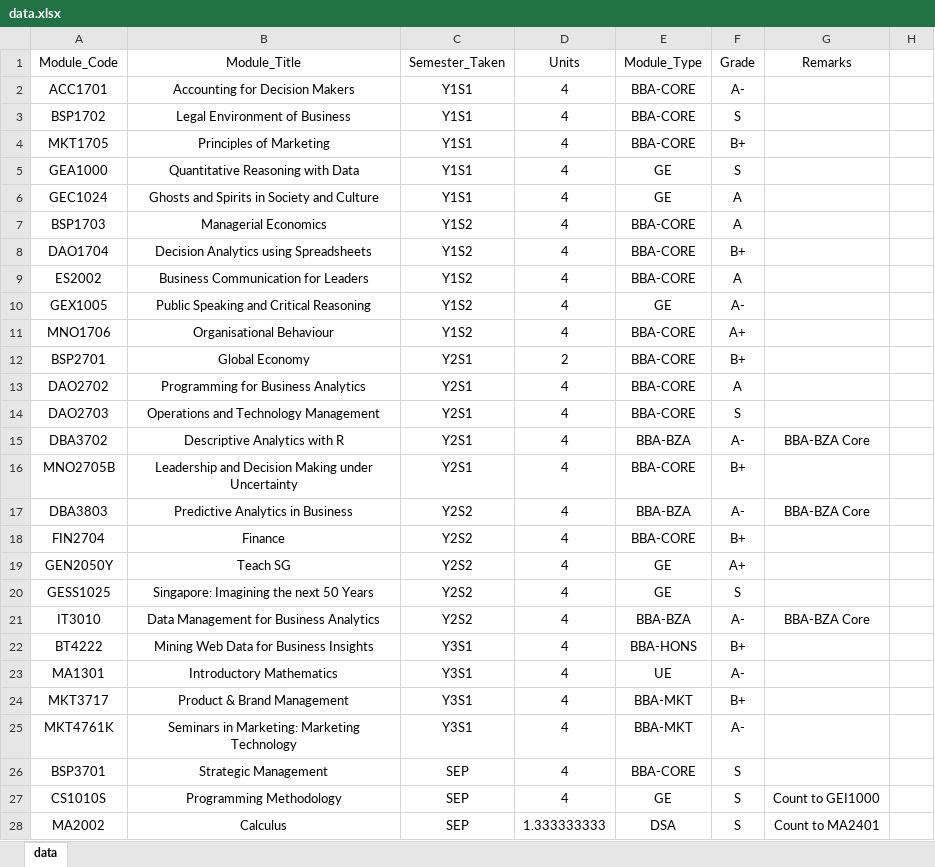
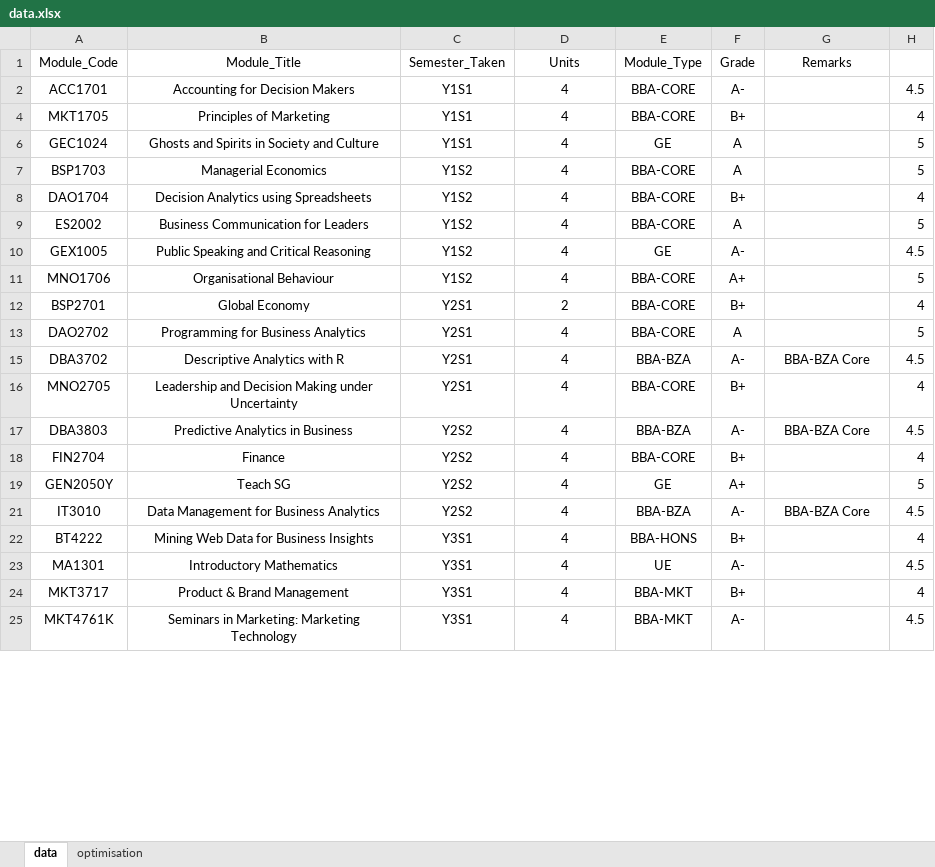
Before and after one commit to chow-sheng-yang/Gradu-Ate, an Excel workbook: data.xlsx, sheet data, drawn as a sheet; only a part is shown; values as stored, in another font and other column widths than the file's, no borders; the diff covers the shown part only; the diff names each change by its address in the sheet, - before the commit and + after, or states it on an @@ line.

```diff
--- a/data.xlsx (sheet data)
+++ b/data.xlsx (sheet data)
+sheet tab: optimisation
-H2: (empty)
+H2: 4.5
-row 3: BSP1702 | Legal Environment of Business | Y1S1 | 4 | BBA-CORE | S
-H4: (empty)
+H4: 4
-row 5: GEA1000 | Quantitative Reasoning with Data | Y1S1 | 4 | GE | S
-H6:H7: (empty)
+H6:H7: 5
-H8: (empty)
+H8: 4
-H9: (empty)
+H9: 5
-H10: (empty)
+H10: 4.5
-H11: (empty)
+H11: 5
-H12: (empty)
+H12: 4
-H13: (empty)
+H13: 5
-row 14: DAO2703 | Operations and Technology Management | Y2S1 | 4 | BBA-CORE | S
-H15: (empty)
+H15: 4.5
-A16 (Module_Code): MNO2705B
+A16 (Module_Code): MNO2705
-H16: (empty)
+H16: 4
-H17: (empty)
+H17: 4.5
-H18: (empty)
+H18: 4
-H19: (empty)
+H19: 5
-row 20: GESS1025 | Singapore: Imagining the next 50 Years | Y2S2 | 4 | GE | S
-H21: (empty)
+H21: 4.5
-H22: (empty)
+H22: 4
-H23: (empty)
+H23: 4.5
-H24: (empty)
+H24: 4
-H25: (empty)
+H25: 4.5
-row 26: BSP3701 | Strategic Management | SEP | 4 | BBA-CORE | S
-row 27: CS1010S | Programming Methodology | SEP | 4 | GE | S | Count to GEI1000
-row 28: MA2002 | Calculus | SEP | 1.333333333 | DSA | S | Count to MA2401
```
Also changed, not shown: 1 removed row and 17 edited cells elsewhere in this sheet, hidden cells, 2 other files.
